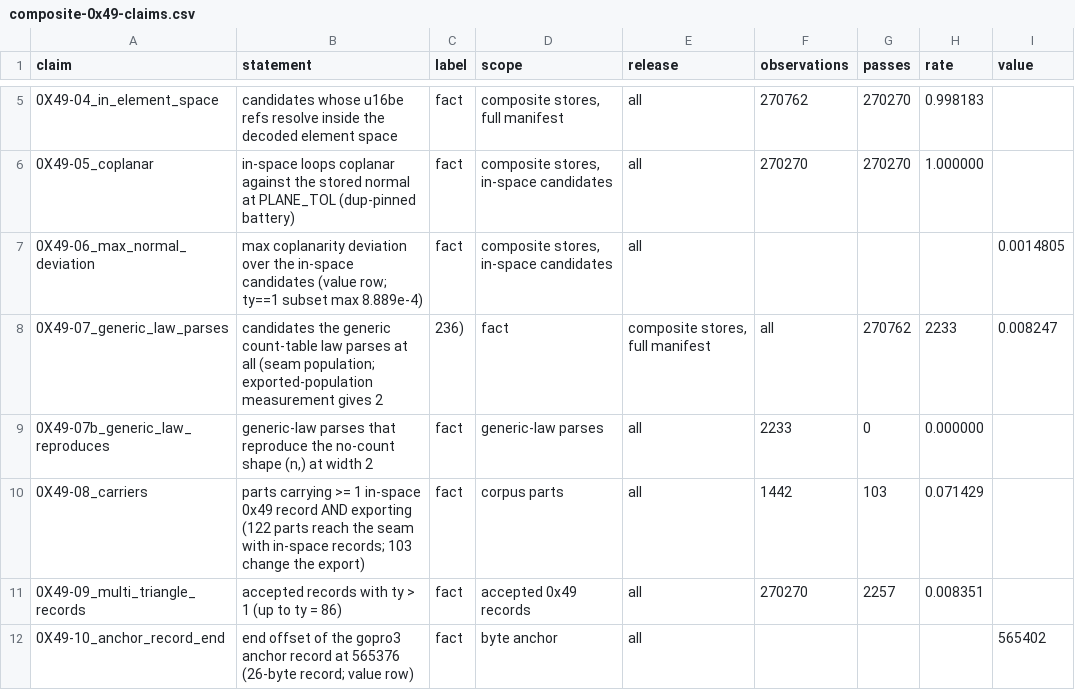
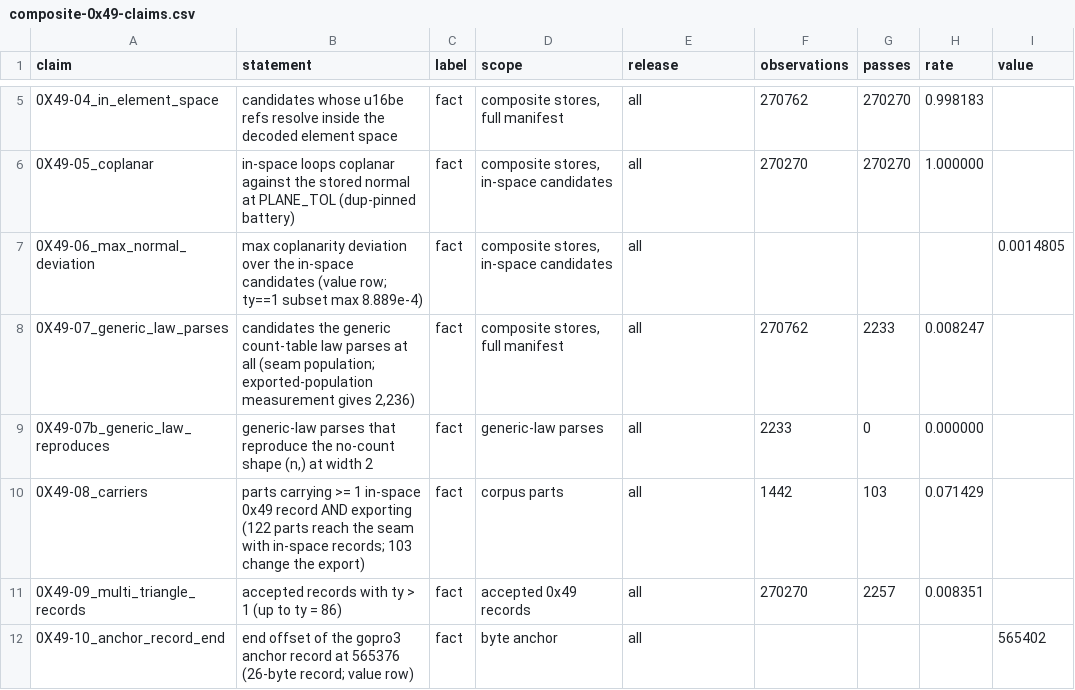
Before and after one commit to MadManJohnSmith/catpart-parser, a CSV file: docs/evidence/data/composite-0x49-claims.csv, drawn as a sheet; only a part is shown, gaps mark what is left out.

Commit message:
fix(claims): quote the 0X49-07 statement (comma inside)

```diff
--- a/docs/evidence/data/composite-0x49-claims.csv
+++ b/docs/evidence/data/composite-0x49-claims.csv
@@ -7,3 +7,3 @@ claim,statement,label,scope,release,observations,passes,rate,value
 0X49-06_max_normal_deviation,max coplanarity deviation over the in-space candidates (value row; ty==1 subset max 8.889e-4),fact,"composite stores, in-space candidates",all,,,,0.0014805
-0X49-07_generic_law_parses,candidates the generic count-table law parses at all (seam population; exported-population measurement gives 2,236),fact,"composite stores, full manifest",all,270762,2233,0.008247,
+0X49-07_generic_law_parses,"candidates the generic count-table law parses at all (seam population; exported-population measurement gives 2,236)",fact,"composite stores, full manifest",all,270762,2233,0.008247,
 0X49-07b_generic_law_reproduces,"generic-law parses that reproduce the no-count shape (n,) at width 2",fact,"generic-law parses",all,2233,0,0.000000,
```
